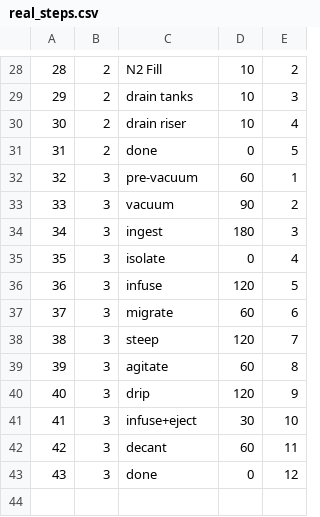
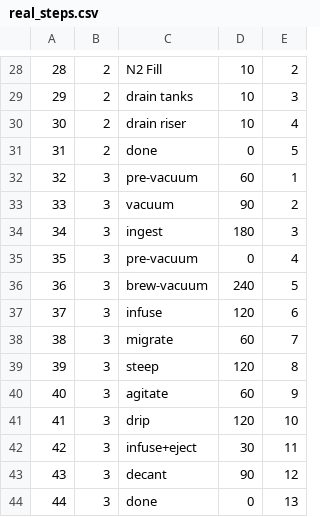
Before and after one commit to james-barnard/nitrobrew, a CSV file: data/real_steps.csv, drawn as a sheet; only a part is shown, gaps mark what is left out; addresses are those after the commit; the diff names each change by its address in the sheet, - before the commit and + after, or states it on an @@ line.

```diff
--- a/data/real_steps.csv
+++ b/data/real_steps.csv
-C35: isolate
+C35: pre-vacuum
+row 36: 36 | 3 | brew-vacuum | 240 | 5
@@ column A renumbered from row 37 down @@
-E37: 5
+E37: 6
-E38: 6
+E38: 7
-E39: 7
+E39: 8
-E40: 8
+E40: 9
-E41: 9
+E41: 10
-E42: 10
+E42: 11
-D43: 60
+D43: 90
-E43: 11
+E43: 12
-E44: 12
+E44: 13
```
Also changed, not shown: data/real_states.csv, 1 other file.
